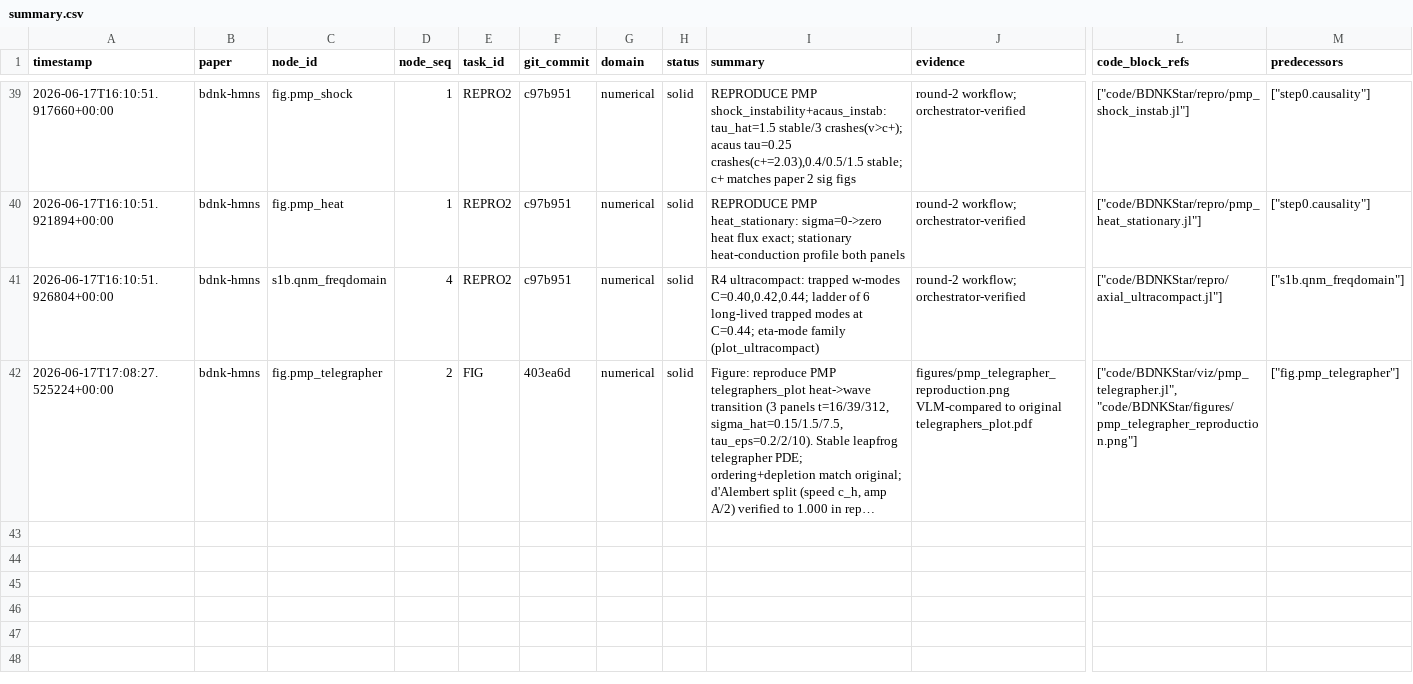
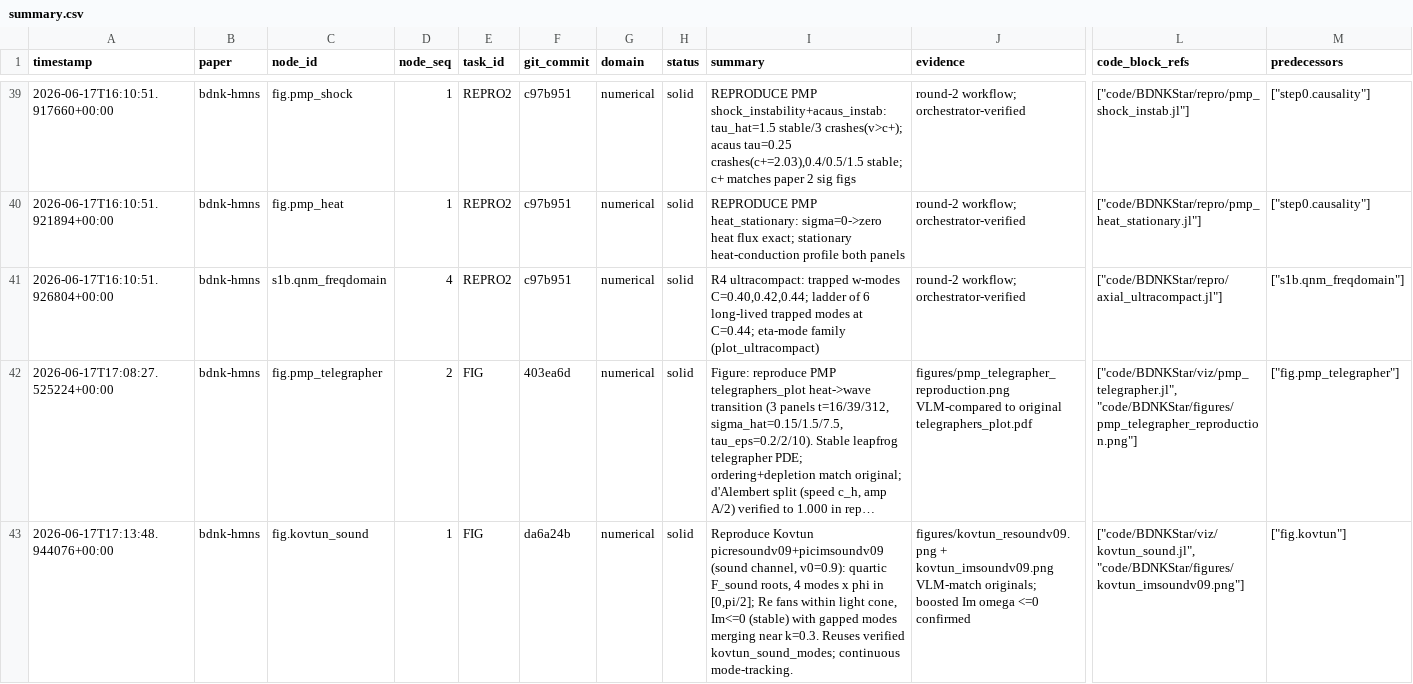
Before and after one commit to FoAKTEE/BDNK, a CSV file: knowledge-database/paper_bdnk-hmns/summary.csv, drawn as a sheet; only a part is shown, gaps mark what is left out; long unchanged cells end in …; rows hold the shown columns only; the diff names each change by its address in the sheet, - before the commit and + after, or states it on an @@ line.

Commit message:
feat(fig): reproduce Kovtun sound-channel figures (picre/imsoundv09)
- why: ralph loop iter 16 — new node fig.kovtun_sound
- change: viz/kovtun_sound.jl reuses verified quartic solver kovtun_sound_modes
  (repro/kovtun_sound.jl); 4 modes x phi in [0,pi/2], continuous mode-tracking
- result: picresoundv09 — Re omega fans within light cone; picimsoundv09 —
  Im omega <=0 (stable frame), gapped modes merging near k=0.3; VLM-match [SOLID]
- change: fixed Im-panel vertical artifacts (sort-by-Re -> nearest-neighbor
  continuation tracking)
- verify: VLM kovtun_{re,im}soundv09.png vs originals; boosted Im omega<=0
- files: code/BDNKStar/{viz,figures}, FIGURES.md, ledgers

Iter: 016
Refs: Kovtun 1907.08191 picresoundv09/picimsoundv09; repro/kovtun_sound.jl
Verify: VLM match; Im omega <=0 stable
Claim: SOLID - Kovtun sound figures reproduced; Modality: NumericalSimulation+VLM

```diff
--- a/knowledge-database/paper_bdnk-hmns/summary.csv
+++ b/knowledge-database/paper_bdnk-hmns/summary.csv
+row 43: 2026-06-17T17:13:48.944076+00:00 | bdnk-hmns | fig.kovtun_sound | 1 | FIG | da6a24b | numerical | solid | Reproduce Kovtun picresoundv09+picimsoundv09 (sound channel, v0=0.9): quartic F_sound roots, 4 modes x phi in [0,pi/2]; Re fans within light cone, Im<=0 (stable) with gapped modes merging near k=0.3. Reuses verified kovtun_sound_modes; continuous mode-tracking. | figures/kovtun_resoundv09.png + kovtun_imsoundv09.png VLM-match originals; boosted Im omega <=0 confirmed | ["code/BDNKStar/viz/kovtun_sound.jl", "code/BDNKStar/figures/kovtun_imsoundv09.png"] | ["fig.kovtun"]
```
Also changed, not shown: error-database/paper_bdnk-hmns/summary.csv, 6 other files.
